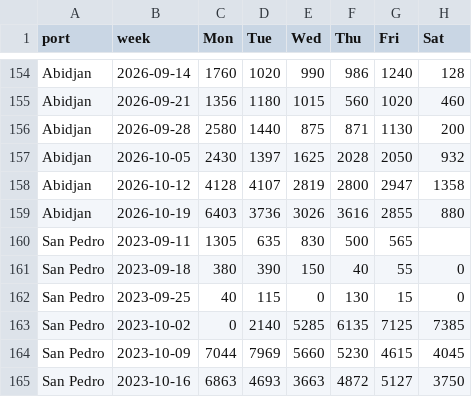
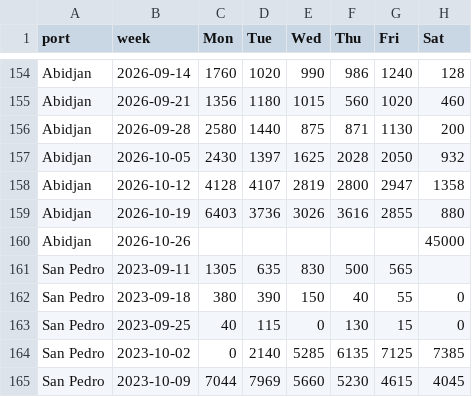
Before and after one commit to virataryaa/cocoa-arrivals, a CSV file: Database/ivc_projection.csv, drawn as a sheet; only a part is shown, gaps mark what is left out; the shorter side is filled out with more unchanged rows; the diff names each change by its address in the sheet, - before the commit and + after, or states it on an @@ line.

Commit message:
Weeks 2026-10-26: Abidjan 45,000 | San Pedro

```diff
--- a/Database/ivc_projection.csv
+++ b/Database/ivc_projection.csv
+row 160: Abidjan | 2026-10-26 |  |  |  |  |  | 45000
```
